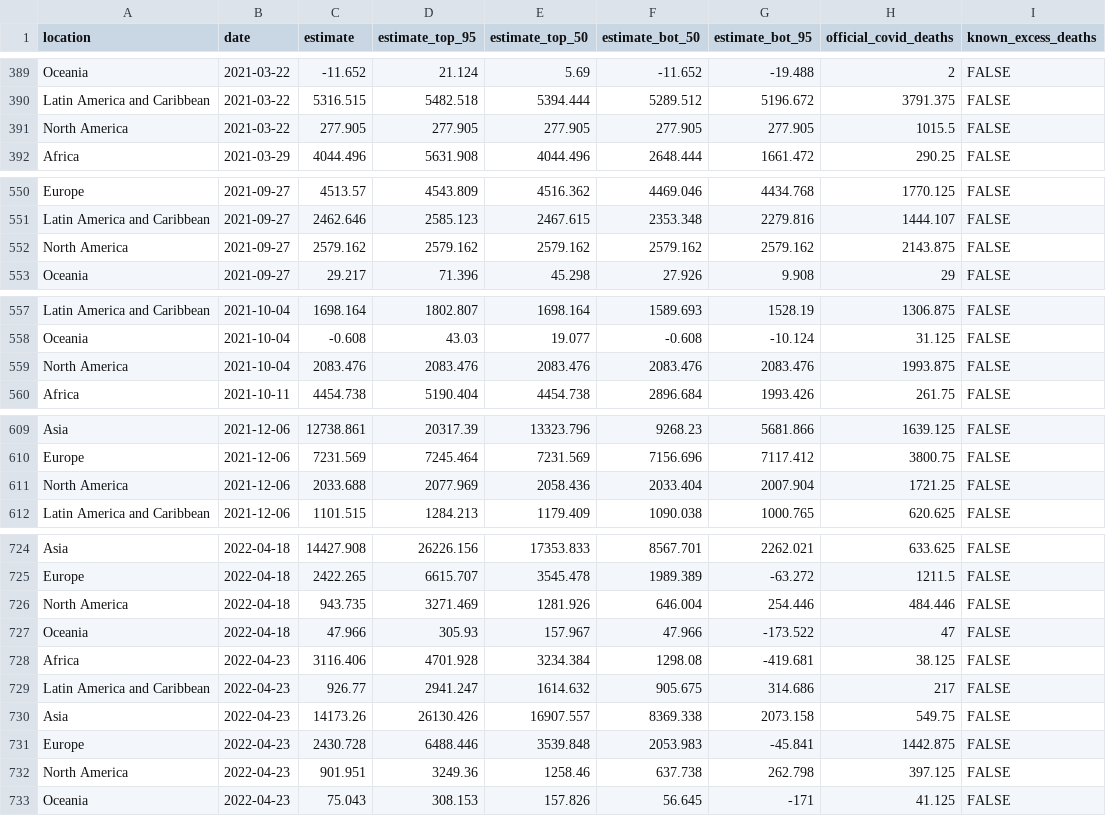
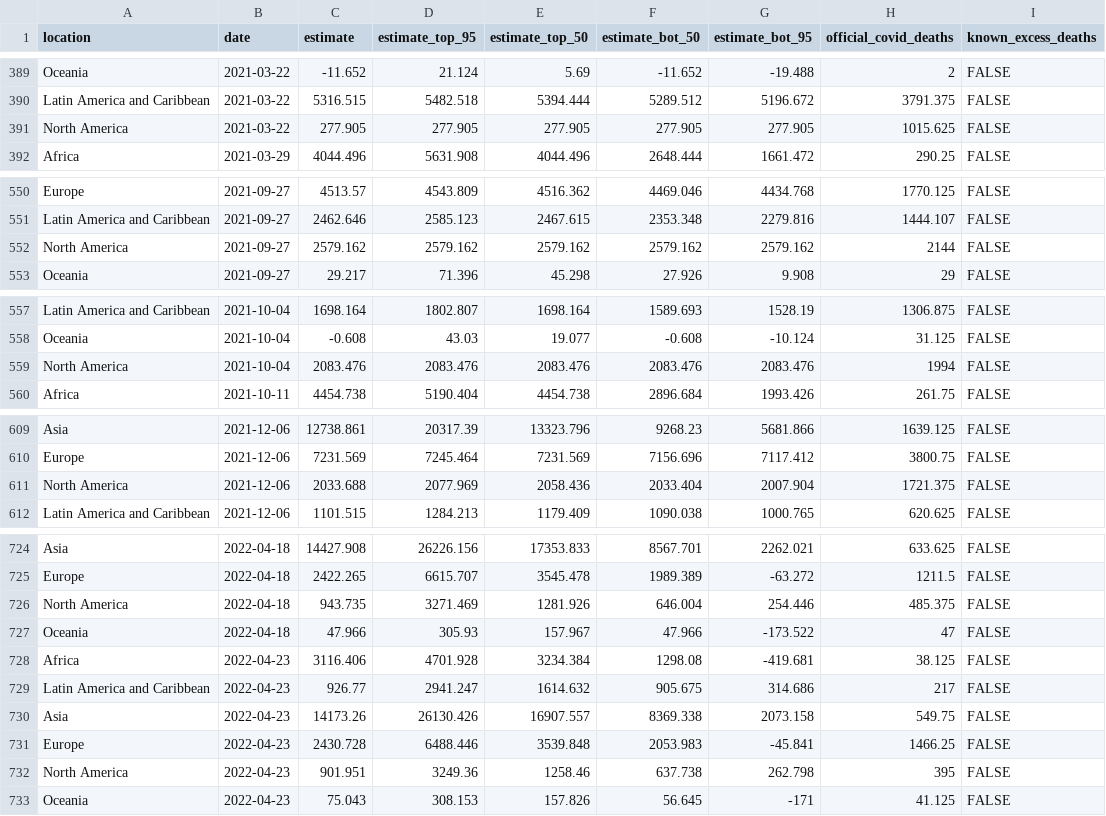
Before and after one commit to PaulMainwood/covid-19-the-economist-global-excess-deaths-model, a CSV file: output-data/output-for-interactive/regions_line_chart.csv, drawn as a sheet; only a part is shown, gaps mark what is left out; the diff covers the shown part only.

```diff
--- a/output-data/output-for-interactive/regions_line_chart.csv
+++ b/output-data/output-for-interactive/regions_line_chart.csv
@@ -390,3 +390,3 @@ Oceania,2021-03-22,-11.652,21.124,5.69,-11.652,-19.488,2,FALSE
 Latin America and Caribbean,2021-03-22,5316.515,5482.518,5394.444,5289.512,5196.672,3791.375,FALSE
-North America,2021-03-22,277.905,277.905,277.905,277.905,277.905,1015.5,FALSE
+North America,2021-03-22,277.905,277.905,277.905,277.905,277.905,1015.625,FALSE
 Africa,2021-03-29,4044.496,5631.908,4044.496,2648.444,1661.472,290.25,FALSE
@@ -551,3 +551,3 @@ Europe,2021-09-27,4513.57,4543.809,4516.362,4469.046,4434.768,1770.125,FALSE
 Latin America and Caribbean,2021-09-27,2462.646,2585.123,2467.615,2353.348,2279.816,1444.107,FALSE
-North America,2021-09-27,2579.162,2579.162,2579.162,2579.162,2579.162,2143.875,FALSE
+North America,2021-09-27,2579.162,2579.162,2579.162,2579.162,2579.162,2144,FALSE
 Oceania,2021-09-27,29.217,71.396,45.298,27.926,9.908,29,FALSE
@@ -558,3 +558,3 @@ Latin America and Caribbean,2021-10-04,1698.164,1802.807,1698.164,1589.693,1528.
 Oceania,2021-10-04,-0.608,43.03,19.077,-0.608,-10.124,31.125,FALSE
-North America,2021-10-04,2083.476,2083.476,2083.476,2083.476,2083.476,1993.875,FALSE
+North America,2021-10-04,2083.476,2083.476,2083.476,2083.476,2083.476,1994,FALSE
 Africa,2021-10-11,4454.738,5190.404,4454.738,2896.684,1993.426,261.75,FALSE
@@ -610,3 +610,3 @@ Asia,2021-12-06,12738.861,20317.39,13323.796,9268.23,5681.866,1639.125,FALSE
 Europe,2021-12-06,7231.569,7245.464,7231.569,7156.696,7117.412,3800.75,FALSE
-North America,2021-12-06,2033.688,2077.969,2058.436,2033.404,2007.904,1721.25,FALSE
+North America,2021-12-06,2033.688,2077.969,2058.436,2033.404,2007.904,1721.375,FALSE
 Latin America and Caribbean,2021-12-06,1101.515,1284.213,1179.409,1090.038,1000.765,620.625,FALSE
@@ -725,3 +725,3 @@ Asia,2022-04-18,14427.908,26226.156,17353.833,8567.701,2262.021,633.625,FALSE
 Europe,2022-04-18,2422.265,6615.707,3545.478,1989.389,-63.272,1211.5,FALSE
-North America,2022-04-18,943.735,3271.469,1281.926,646.004,254.446,484.446,FALSE
+North America,2022-04-18,943.735,3271.469,1281.926,646.004,254.446,485.375,FALSE
 Oceania,2022-04-18,47.966,305.93,157.967,47.966,-173.522,47,FALSE
@@ -730,4 +730,4 @@ Latin America and Caribbean,2022-04-23,926.77,2941.247,1614.632,905.675,314.686,
 Asia,2022-04-23,14173.26,26130.426,16907.557,8369.338,2073.158,549.75,FALSE
-Europe,2022-04-23,2430.728,6488.446,3539.848,2053.983,-45.841,1442.875,FALSE
-North America,2022-04-23,901.951,3249.36,1258.46,637.738,262.798,397.125,FALSE
+Europe,2022-04-23,2430.728,6488.446,3539.848,2053.983,-45.841,1466.25,FALSE
+North America,2022-04-23,901.951,3249.36,1258.46,637.738,262.798,395,FALSE
 Oceania,2022-04-23,75.043,308.153,157.826,56.645,-171,41.125,FALSE
```
Also changed, not shown: 16 edited cells elsewhere in this file, output-data/output-for-interactive/main_map.csv, output-data/output-for-interactive/regions_line_chart_per_100k.csv, 16 other files.
